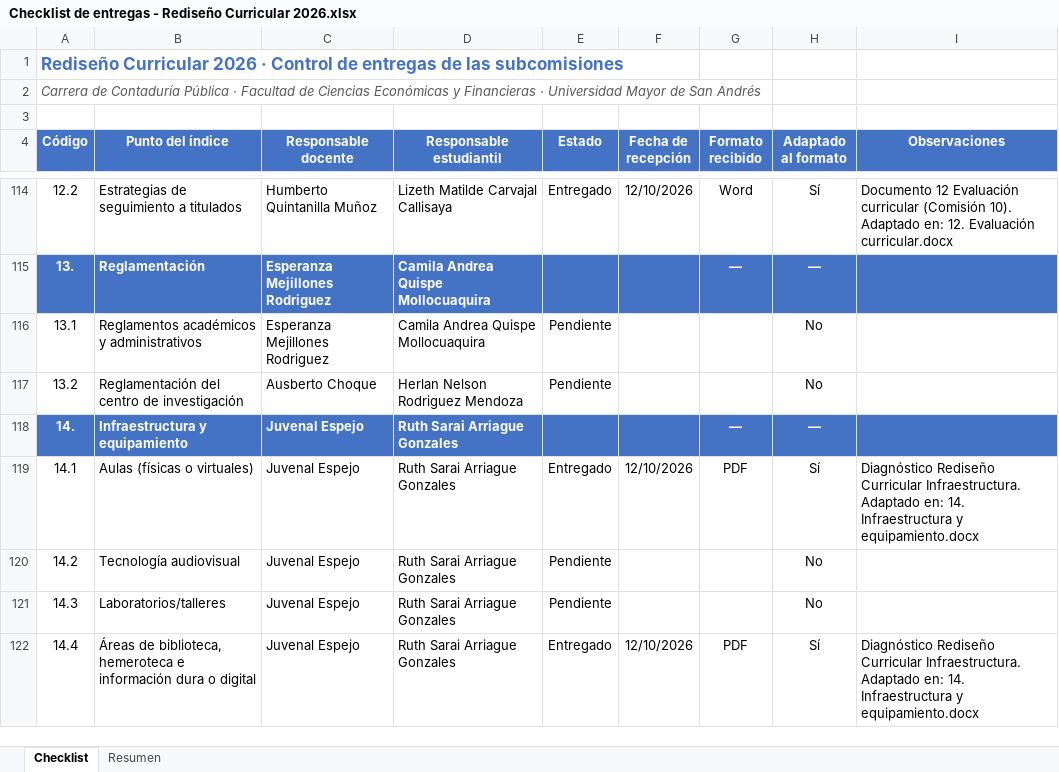
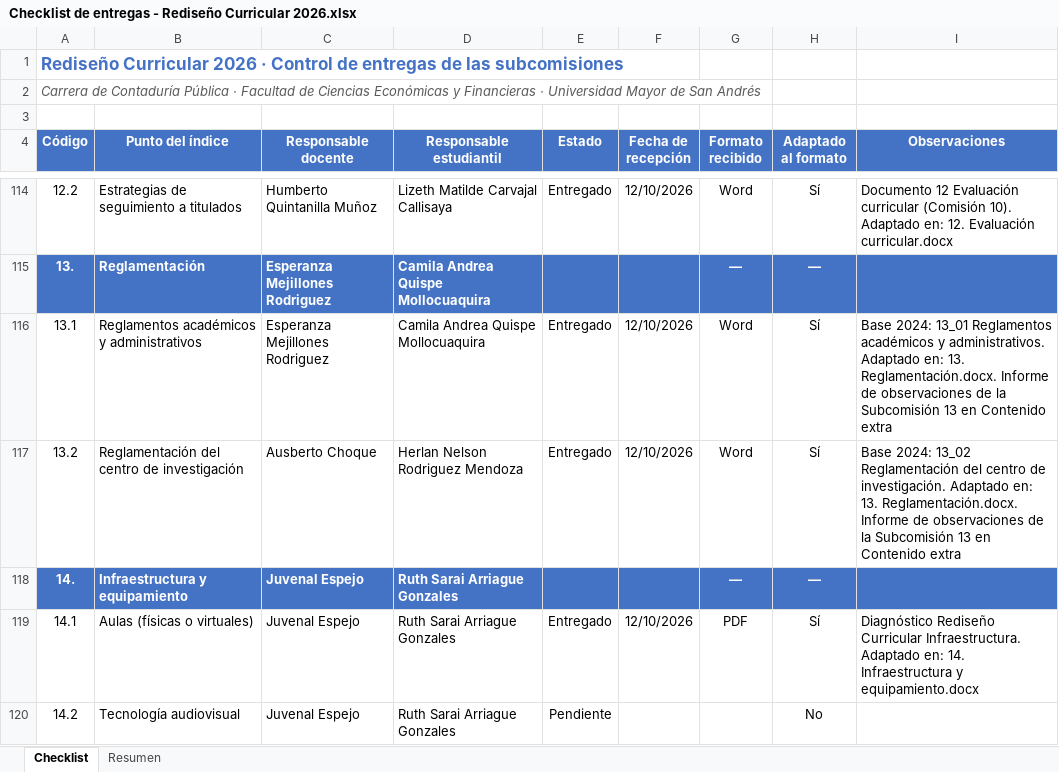
Before and after one commit to robertoramos11/prueba-claude, an Excel workbook: Checklist/Checklist de entregas - Rediseño Curricular 2026.xlsx, sheet Checklist, drawn as a sheet; only a part is shown, gaps mark what is left out; the shorter side is filled out with more unchanged rows; values as stored, in another font and other column widths than the file's, no borders; conditional formats not drawn; the diff names each change by its address in the sheet, - before the commit and + after, or states it on an @@ line.

```diff
--- a/Checklist/Checklist de entregas - Rediseño Curricular 2026.xlsx (sheet Checklist)
+++ b/Checklist/Checklist de entregas - Rediseño Curricular 2026.xlsx (sheet Checklist)
-E116:E117 (Estado): Pendiente
+E116:E117 (Estado): Entregado
-F116:F117 (Fecha de recepción): (empty)
+F116:F117 (Fecha de recepción): 12/10/2026
-G116:G117 (Formato recibido): (empty)
+G116:G117 (Formato recibido): Word
-H116:H117 (Adaptado al formato): No
+H116:H117 (Adaptado al formato): Sí
-I116 (Observaciones): (empty)
+I116 (Observaciones): Base 2024: 13_01 Reglamentos académicos y administrativos. Adaptado en: 13. Reglamentación.docx. Informe de observaciones de la Subcomisión 13 en Contenido extra
-I117 (Observaciones): (empty)
+I117 (Observaciones): Base 2024: 13_02 Reglamentación del centro de investigación. Adaptado en: 13. Reglamentación.docx. Informe de observaciones de la Subcomisión 13 en Contenido extra
```
Also changed, not shown: 2 other files.
